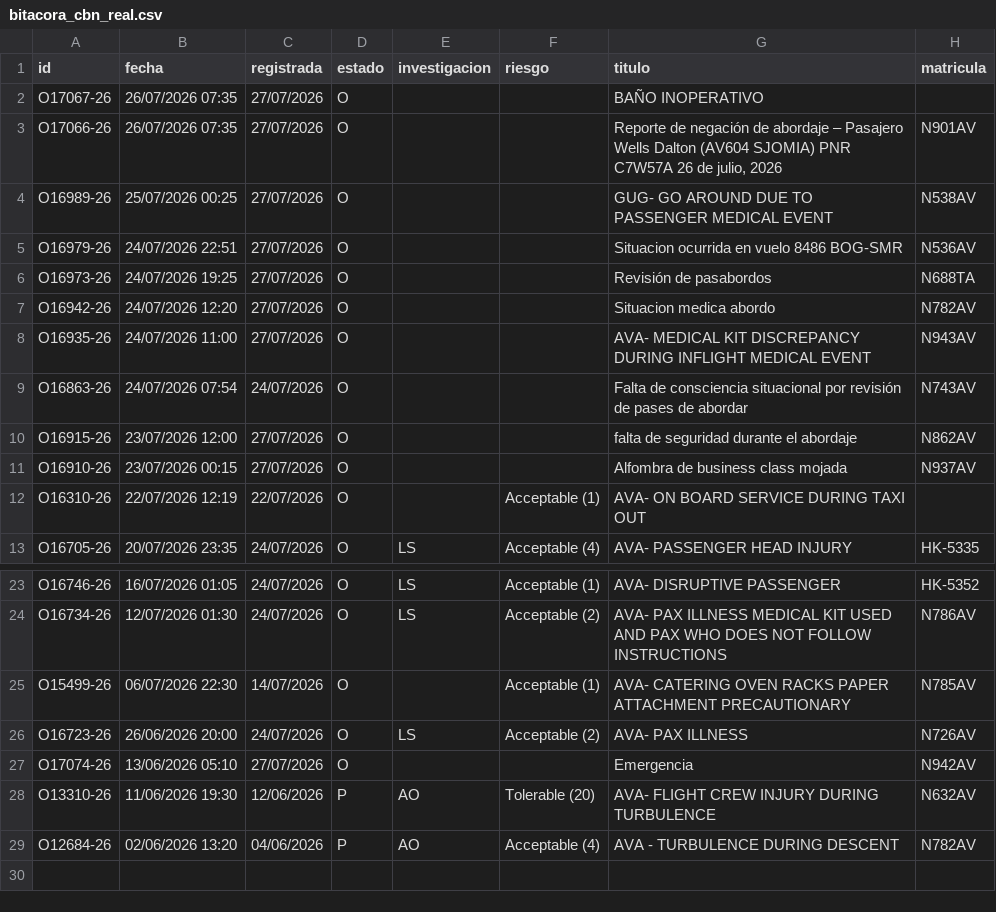
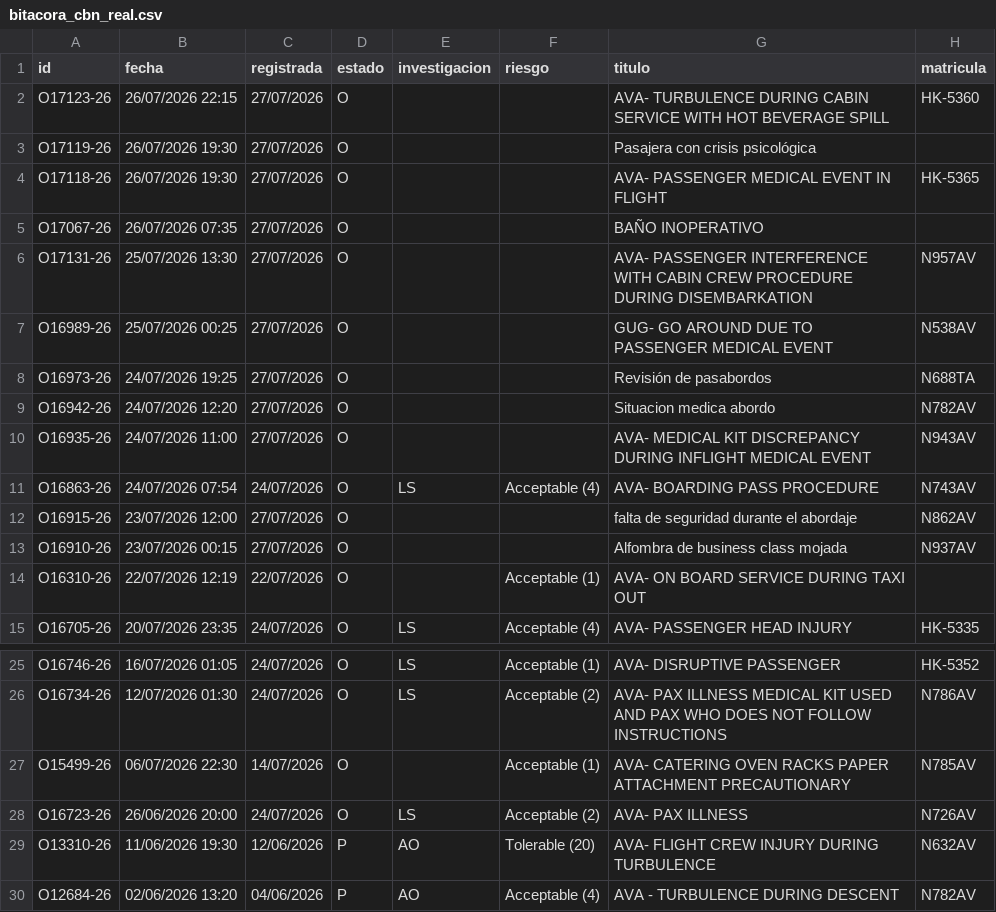
Before and after one commit to luibernip/segops, a CSV file: bitacora_cbn_real.csv, drawn as a sheet; only a part is shown, gaps mark what is left out.

```diff
--- a/bitacora_cbn_real.csv
+++ b/bitacora_cbn_real.csv
@@ -1,6 +1,8 @@
 id;fecha;registrada;estado;investigacion;riesgo;titulo;matricula
+O17123-26;26/07/2026 22:15;27/07/2026;O;;;AVA- TURBULENCE DURING CABIN SERVICE WITH HOT BEVERAGE SPILL;HK-5360
+O17119-26;26/07/2026 19:30;27/07/2026;O;;;Pasajera con crisis psicológica;
+O17118-26;26/07/2026 19:30;27/07/2026;O;;;AVA- PASSENGER MEDICAL EVENT IN FLIGHT;HK-5365
 O17067-26;26/07/2026 07:35;27/07/2026;O;;;BAÑO INOPERATIVO;
-O17066-26;26/07/2026 07:35;27/07/2026;O;;;Reporte de negación de abordaje – Pasajero Wells Dalton (AV604 SJOMIA) PNR C7W57A 26 de julio, 2026;N901AV
+O17131-26;25/07/2026 13:30;27/07/2026;O;;;AVA- PASSENGER INTERFERENCE WITH CABIN CREW PROCEDURE DURING DISEMBARKATION;N957AV
 O16989-26;25/07/2026 00:25;27/07/2026;O;;;GUG- GO AROUND DUE TO PASSENGER MEDICAL EVENT;N538AV
-O16979-26;24/07/2026 22:51;27/07/2026;O;;;Situacion ocurrida en vuelo 8486 BOG-SMR;N536AV
 O16973-26;24/07/2026 19:25;27/07/2026;O;;;Revisión de pasabordos;N688TA
@@ -8,3 +10,3 @@ O16942-26;24/07/2026 12:20;27/07/2026;O;;;Situacion medica abordo;N782AV
 O16935-26;24/07/2026 11:00;27/07/2026;O;;;AVA- MEDICAL KIT DISCREPANCY DURING INFLIGHT MEDICAL EVENT;N943AV
-O16863-26;24/07/2026 07:54;24/07/2026;O;;;Falta de consciencia situacional por revisión de pases de abordar;N743AV
+O16863-26;24/07/2026 07:54;24/07/2026;O;LS;Acceptable (4);AVA- BOARDING PASS PROCEDURE;N743AV
 O16915-26;23/07/2026 12:00;27/07/2026;O;;;falta de seguridad durante el abordaje;N862AV
@@ -26,3 +28,2 @@ O15499-26;06/07/2026 22:30;14/07/2026;O;;Acceptable (1);AVA- CATERING OVEN RACKS
 O16723-26;26/06/2026 20:00;24/07/2026;O;LS;Acceptable (2);AVA- PAX ILLNESS;N726AV
-O17074-26;13/06/2026 05:10;27/07/2026;O;;;Emergencia;N942AV
 O13310-26;11/06/2026 19:30;12/06/2026;P;AO;Tolerable (20);AVA- FLIGHT CREW INJURY DURING TURBULENCE;N632AV
```
Also changed, not shown: bitacora_cbn.csv, bitacora_real.csv, 2 other files.
